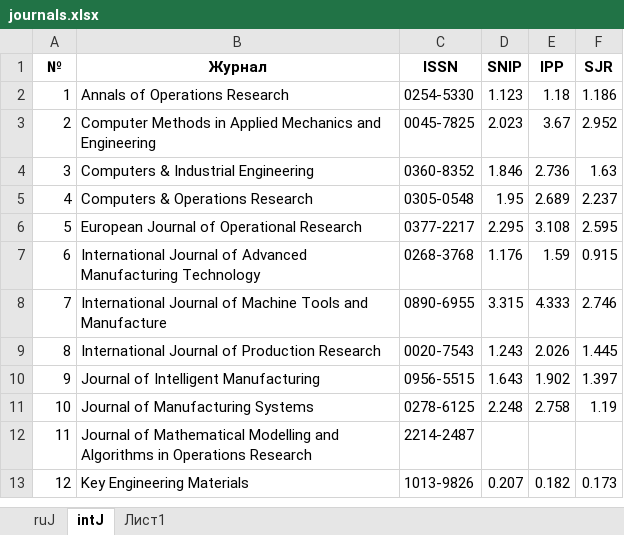
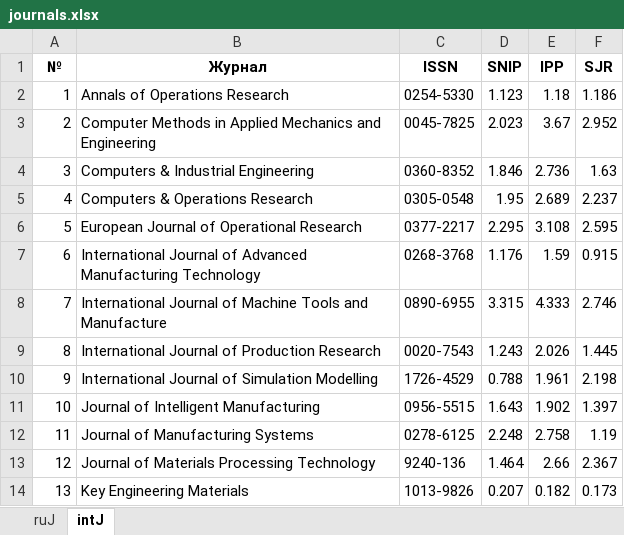
Before and after one commit to ukoloff/LaTeX, an Excel workbook: Exam/journals.xlsx, sheet intJ, drawn as a sheet; values as stored, in another font and other column widths than the file's, no borders; removed rows and columns are numbered as before the commit, all else as after; the diff names each change by its address in the sheet, - before the commit and + after, or states it on an @@ line.

```diff
--- a/Exam/journals.xlsx (sheet intJ)
+++ b/Exam/journals.xlsx (sheet intJ)
-sheet tab: Лист1
+row 10: 9 | International Journal of Simulation Modelling | 1726-4529 | 0.788 | 1.961 | 2.198
@@ column A (№) renumbered from row 11 down @@
-row 12: 11 | Journal of Mathematical Modelling and Algorithms in Operations Research | 2214-2487
+row 13: 12 | Journal of Materials Processing Technology | 9240-136 | 1.464 | 2.66 | 2.367
```
Also changed, not shown: 1 other file.
